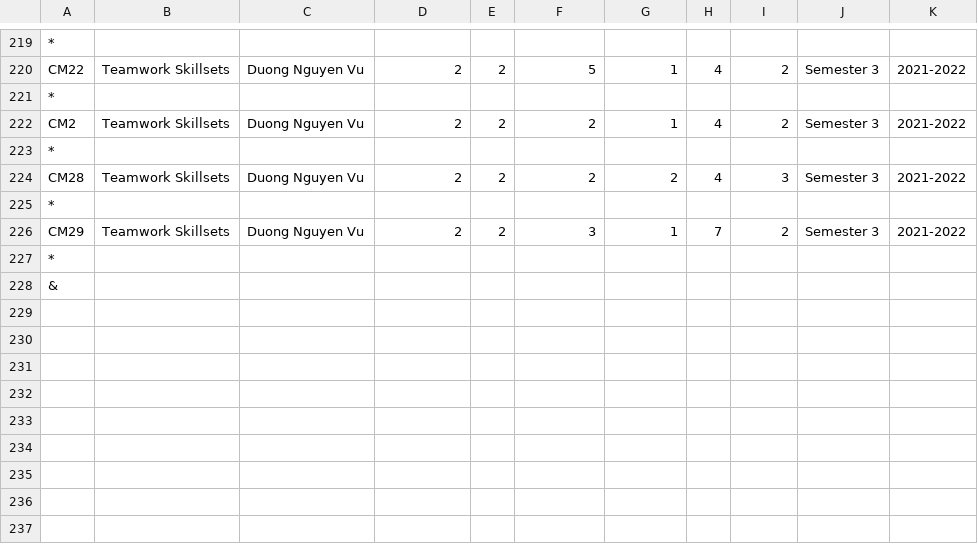
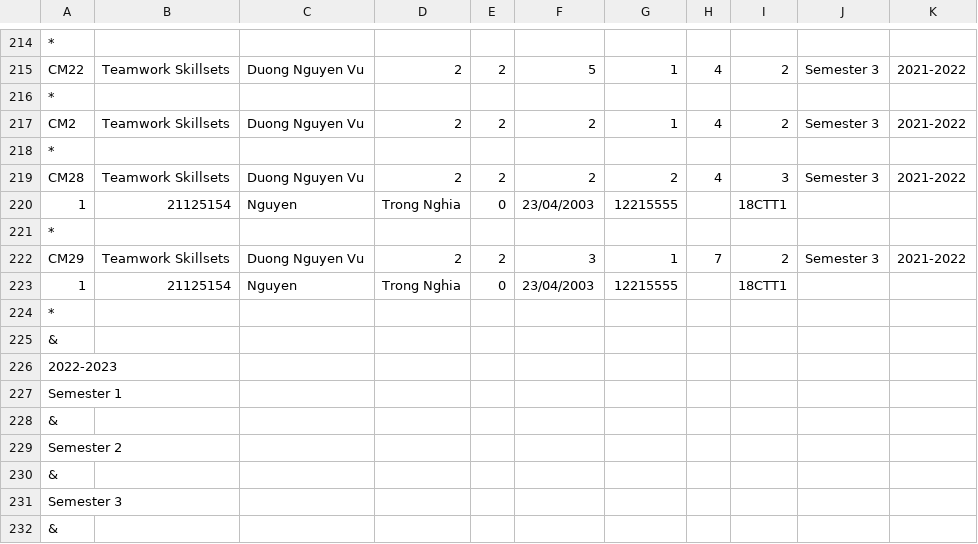
Before and after one commit to trongnghia2304/CS162-PortalApp, a CSV file: CS162-21APCS-18125030/csv/schoolyear_output.csv, drawn as a sheet; only a part is shown, gaps mark what is left out; the diff covers the shown part only.

```diff
--- a/CS162-21APCS-18125030/csv/schoolyear_output.csv
+++ b/CS162-21APCS-18125030/csv/schoolyear_output.csv
@@ -224,5 +219,14 @@ CM2,Teamwork Skillsets,Duong Nguyen Vu,2,2,2,1,4,2,Semester 3,2021-2022
 CM28,Teamwork Skillsets,Duong Nguyen Vu,2,2,2,2,4,3,Semester 3,2021-2022
+1,21125154,Nguyen,Trong Nghia,0,23/04/2003,12215555,,18CTT1
 *
 CM29,Teamwork Skillsets,Duong Nguyen Vu,2,2,3,1,7,2,Semester 3,2021-2022
+1,21125154,Nguyen,Trong Nghia,0,23/04/2003,12215555,,18CTT1
 *
+&
+2022-2023
+Semester 1
+&
+Semester 2
+&
+Semester 3
 &
```
Also changed, not shown: 3 added rows and 8 removed rows elsewhere in this file, CS162-21APCS-18125030/csv/registration_day_output.csv, CS162-21APCS-18125030/csv/student_output.csv.
